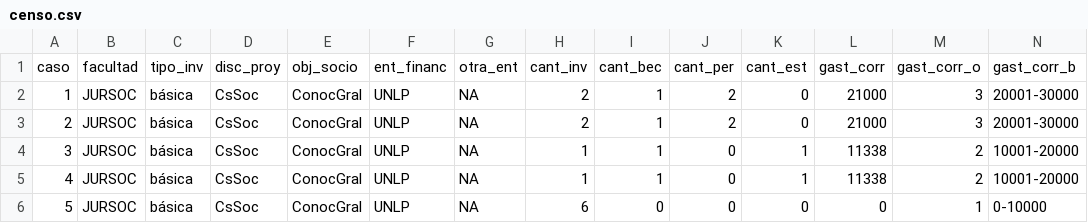
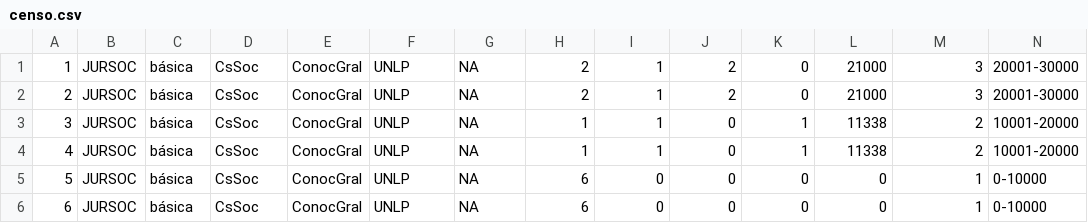
Before and after one commit to nicoush/tp, a CSV file: censo.csv, drawn as a sheet; only a part is shown; the shorter side is filled out with more unchanged rows; rows hold the shown columns only; the diff names each change by its address in the sheet, - before the commit and + after, or states it on an @@ line.

Commit message:
Update censo.csv

```diff
--- a/censo.csv
+++ b/censo.csv
-row 1: caso | facultad | tipo_inv | disc_proy | obj_socio | ent_financ | otra_ent | cant_inv | cant_bec | cant_per | cant_est | gast_corr | gast_corr_o | gast_corr_b
```
